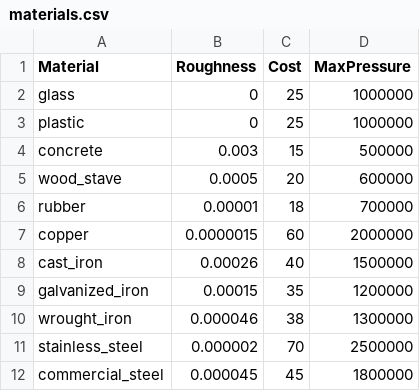
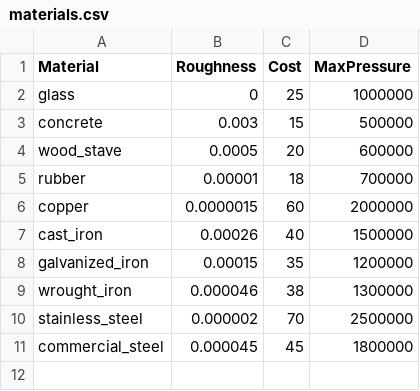
Before and after one commit to homanpee/Group22, a CSV file: materials.csv, drawn as a sheet; the diff names each change by its address in the sheet, - before the commit and + after, or states it on an @@ line.

```diff
--- a/materials.csv
+++ b/materials.csv
-row 3: plastic | 0 | 25 | 1000000
```
Also changed, not shown: 1 other file.
